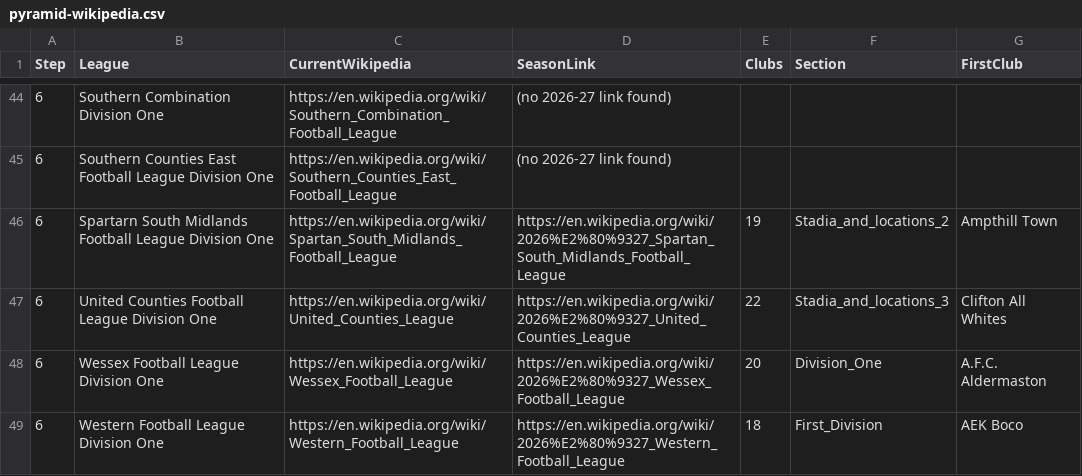
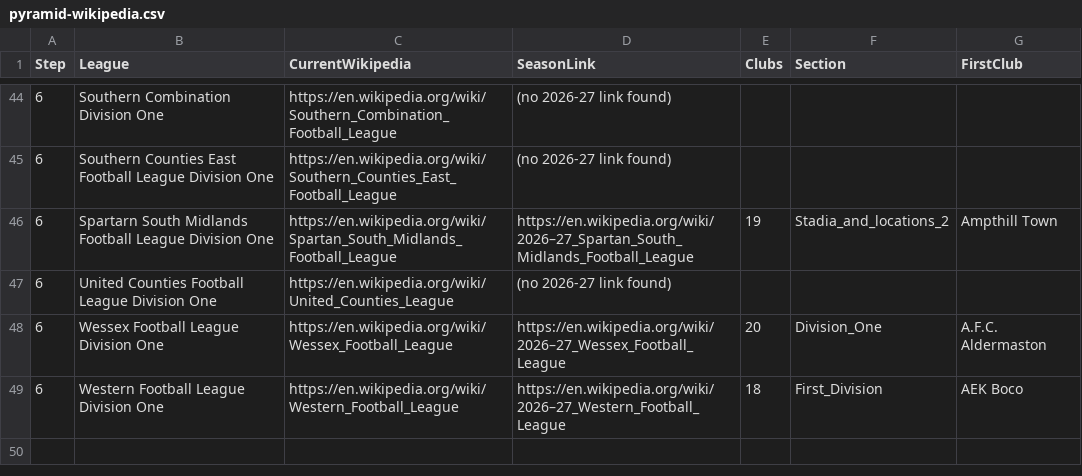
Before and after one commit to k31tha/nls-mcp, a CSV file: pyramid-wikipedia.csv, drawn as a sheet; only a part is shown, gaps mark what is left out; the diff covers the shown part only.

```diff
--- a/pyramid-wikipedia.csv
+++ b/pyramid-wikipedia.csv
@@ -45,5 +45,5 @@ Step,League,CurrentWikipedia,SeasonLink,Clubs,Section,FirstClub
 6,Southern Counties East Football League Division One,https://en.wikipedia.org/wiki/Southern_Counties_East_Football_League,(no 2026-27 link found),,,
-6,Spartarn South Midlands Football League Division One,https://en.wikipedia.org/wiki/Spartan_South_Midlands_Football_League,https://en.wikipedia.org/wiki/2026%E2%80%9327_Spartan_South_Midlands_Football_League,19,Stadia_and_locations_2,Ampthill Town
-6,United Counties Football League Division One,https://en.wikipedia.org/wiki/United_Counties_League,https://en.wikipedia.org/wiki/2026%E2%80%9327_United_Counties_League,22,Stadia_and_locations_3,Clifton All Whites
-6,Wessex Football League Division One,https://en.wikipedia.org/wiki/Wessex_Football_League,https://en.wikipedia.org/wiki/2026%E2%80%9327_Wessex_Football_League,20,Division_One,A.F.C. Aldermaston
-6,Western Football League Division One,https://en.wikipedia.org/wiki/Western_Football_League,https://en.wikipedia.org/wiki/2026%E2%80%9327_Western_Football_League,18,First_Division,AEK Boco
+6,Spartarn South Midlands Football League Division One,https://en.wikipedia.org/wiki/Spartan_South_Midlands_Football_League,https://en.wikipedia.org/wiki/2026–27_Spartan_South_Midlands_Football_League,19,Stadia_and_locations_2,Ampthill Town
+6,United Counties Football League Division One,https://en.wikipedia.org/wiki/United_Counties_League,(no 2026-27 link found),,,
+6,Wessex Football League Division One,https://en.wikipedia.org/wiki/Wessex_Football_League,https://en.wikipedia.org/wiki/2026–27_Wessex_Football_League,20,Division_One,A.F.C. Aldermaston
+6,Western Football League Division One,https://en.wikipedia.org/wiki/Western_Football_League,https://en.wikipedia.org/wiki/2026–27_Western_Football_League,18,First_Division,AEK Boco
```
Also changed, not shown: 24 edited cells elsewhere in this file, 1 other file.
